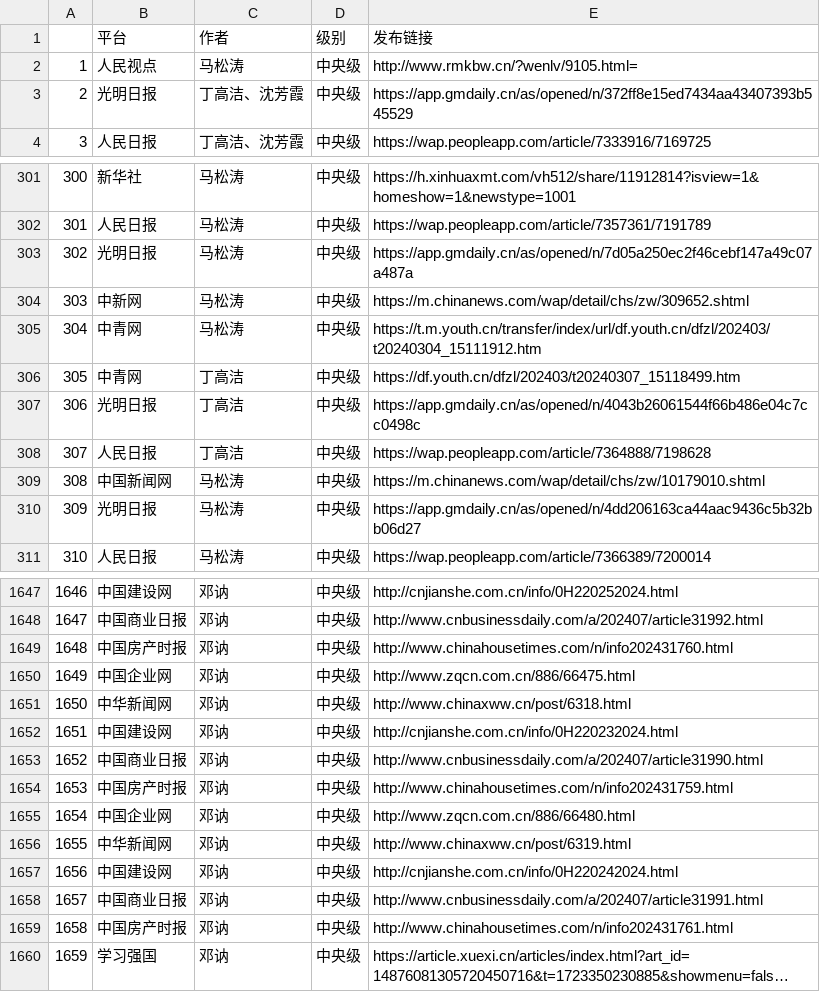
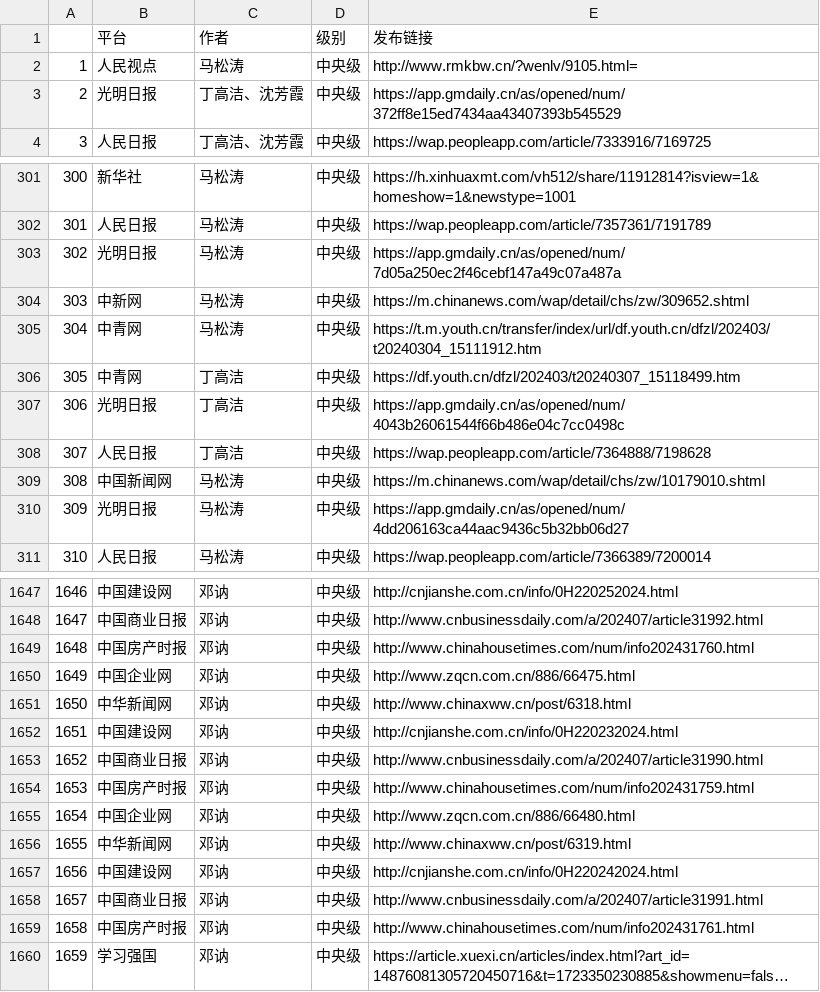
Before and after one commit to xmhu2001/gopher-training-camp, a CSV file: url_access_test/data.csv, drawn as a sheet; only a part is shown, gaps mark what is left out; long unchanged cells end in …; the diff covers the shown part only; the diff names each change by its address in the sheet, - before the commit and + after, or states it on an @@ line.

```diff
--- a/url_access_test/data.csv
+++ b/url_access_test/data.csv
-E3 (发布链接): https://app.gmdaily.cn/as/opened/n/372ff8e15ed7434aa43407393b545529
+E3 (发布链接): https://app.gmdaily.cn/as/opened/num/372ff8e15ed7434aa43407393b545529
-E303 (发布链接): https://app.gmdaily.cn/as/opened/n/7d05a250ec2f46cebf147a49c07a487a
+E303 (发布链接): https://app.gmdaily.cn/as/opened/num/7d05a250ec2f46cebf147a49c07a487a
-E307 (发布链接): https://app.gmdaily.cn/as/opened/n/4043b26061544f66b486e04c7cc0498c
+E307 (发布链接): https://app.gmdaily.cn/as/opened/num/4043b26061544f66b486e04c7cc0498c
-E310 (发布链接): https://app.gmdaily.cn/as/opened/n/4dd206163ca44aac9436c5b32bb06d27
+E310 (发布链接): https://app.gmdaily.cn/as/opened/num/4dd206163ca44aac9436c5b32bb06d27
-E1649 (发布链接): http://www.chinahousetimes.com/n/info202431760.html
+E1649 (发布链接): http://www.chinahousetimes.com/num/info202431760.html
-E1654 (发布链接): http://www.chinahousetimes.com/n/info202431759.html
+E1654 (发布链接): http://www.chinahousetimes.com/num/info202431759.html
-E1659 (发布链接): http://www.chinahousetimes.com/n/info202431761.html
+E1659 (发布链接): http://www.chinahousetimes.com/num/info202431761.html
```
Also changed, not shown: 29 edited cells elsewhere in this file, url_access_test/good.csv, 8 other files.
